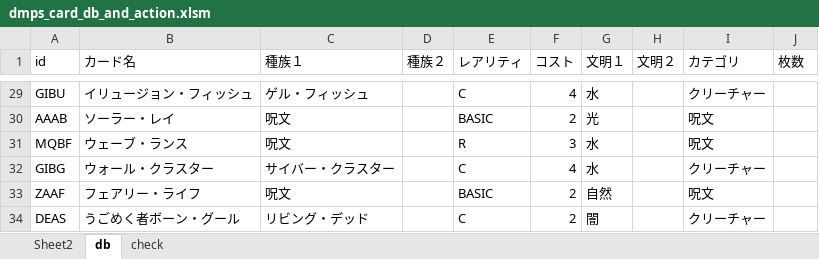
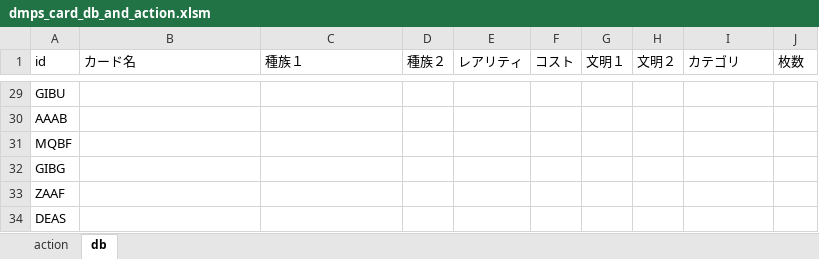
Before and after one commit to ken-ty/dmps_tournament_assist, an Excel workbook: dmps_card_db_and_action.xlsm, sheet db, drawn as a sheet; only a part is shown, gaps mark what is left out; values as stored, in another font and other column widths than the file's, no borders; table styles not drawn; the diff covers the shown part only; the diff names each change by its address in the sheet, - before the commit and + after, or states it on an @@ line.

```diff
--- a/dmps_card_db_and_action.xlsm (sheet db)
+++ b/dmps_card_db_and_action.xlsm (sheet db)
-sheet tab: Sheet2
+sheet tab: action
-sheet tab: check
-B29 (カード名): イリュージョン・フィッシュ
+B29 (カード名): (empty)
-C29 (種族１): ゲル・フィッシュ
+C29 (種族１): (empty)
-E29 (レアリティ): C
+E29 (レアリティ): (empty)
-F29 (コスト): 4
+F29 (コスト): (empty)
-G29 (文明１): 水
+G29 (文明１): (empty)
-I29 (カテゴリ): クリーチャー
+I29 (カテゴリ): (empty)
-B30 (カード名): ソーラー・レイ
+B30 (カード名): (empty)
-C30:C31 (種族１): 呪文
+C30:C31 (種族１): (empty)
-E30 (レアリティ): BASIC
+E30 (レアリティ): (empty)
-F30 (コスト): 2
+F30 (コスト): (empty)
-G30 (文明１): 光
+G30 (文明１): (empty)
-I30:I31 (カテゴリ): 呪文
+I30:I31 (カテゴリ): (empty)
-B31 (カード名): ウェーブ・ランス
+B31 (カード名): (empty)
-E31 (レアリティ): R
+E31 (レアリティ): (empty)
-F31 (コスト): 3
+F31 (コスト): (empty)
-G31:G32 (文明１): 水
+G31:G32 (文明１): (empty)
-B32 (カード名): ウォール・クラスター
+B32 (カード名): (empty)
-C32 (種族１): サイバー・クラスター
+C32 (種族１): (empty)
-E32 (レアリティ): C
+E32 (レアリティ): (empty)
-F32 (コスト): 4
+F32 (コスト): (empty)
-I32 (カテゴリ): クリーチャー
+I32 (カテゴリ): (empty)
-B33 (カード名): フェアリー・ライフ
+B33 (カード名): (empty)
-C33 (種族１): 呪文
+C33 (種族１): (empty)
-E33 (レアリティ): BASIC
+E33 (レアリティ): (empty)
-F33:F34 (コスト): 2
+F33:F34 (コスト): (empty)
-G33 (文明１): 自然
+G33 (文明１): (empty)
-I33 (カテゴリ): 呪文
+I33 (カテゴリ): (empty)
-B34 (カード名): うごめく者ボーン・グール
+B34 (カード名): (empty)
-C34 (種族１): リビング・デッド
+C34 (種族１): (empty)
-E34 (レアリティ): C
+E34 (レアリティ): (empty)
-G34 (文明１): 闇
+G34 (文明１): (empty)
-I34 (カテゴリ): クリーチャー
+I34 (カテゴリ): (empty)
```
Also changed, not shown: 212 edited cells elsewhere in this sheet, sheet action, hidden cells, charts or pictures, 1 other file.
